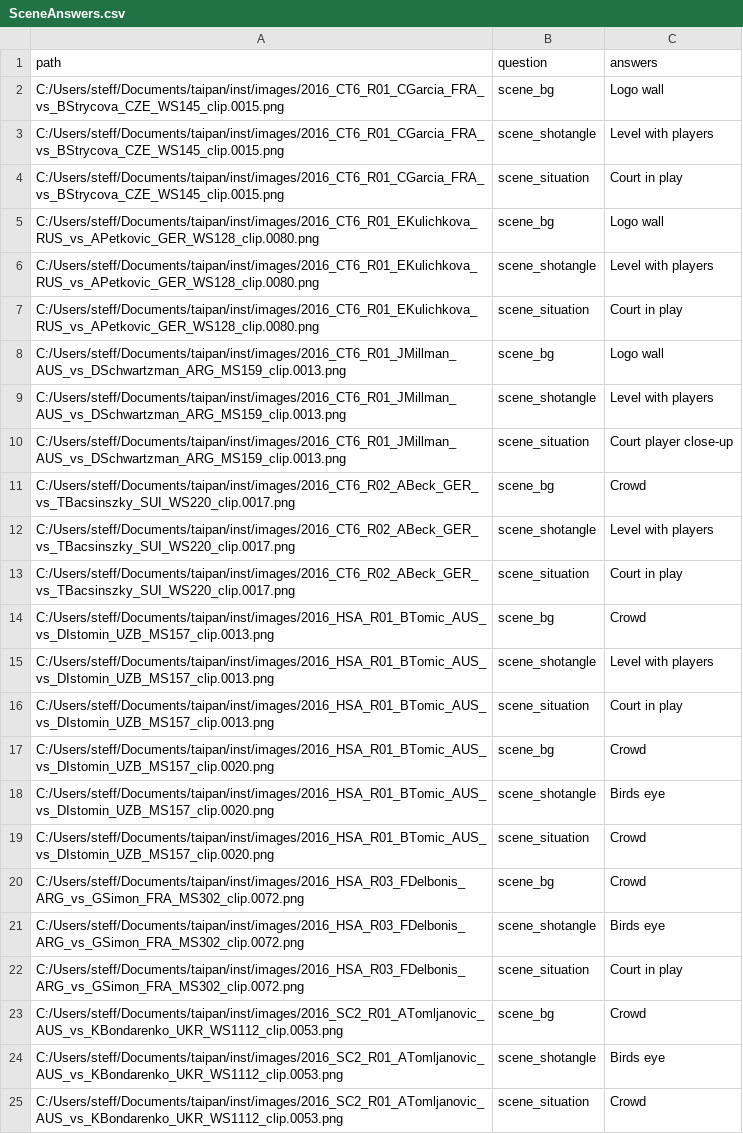
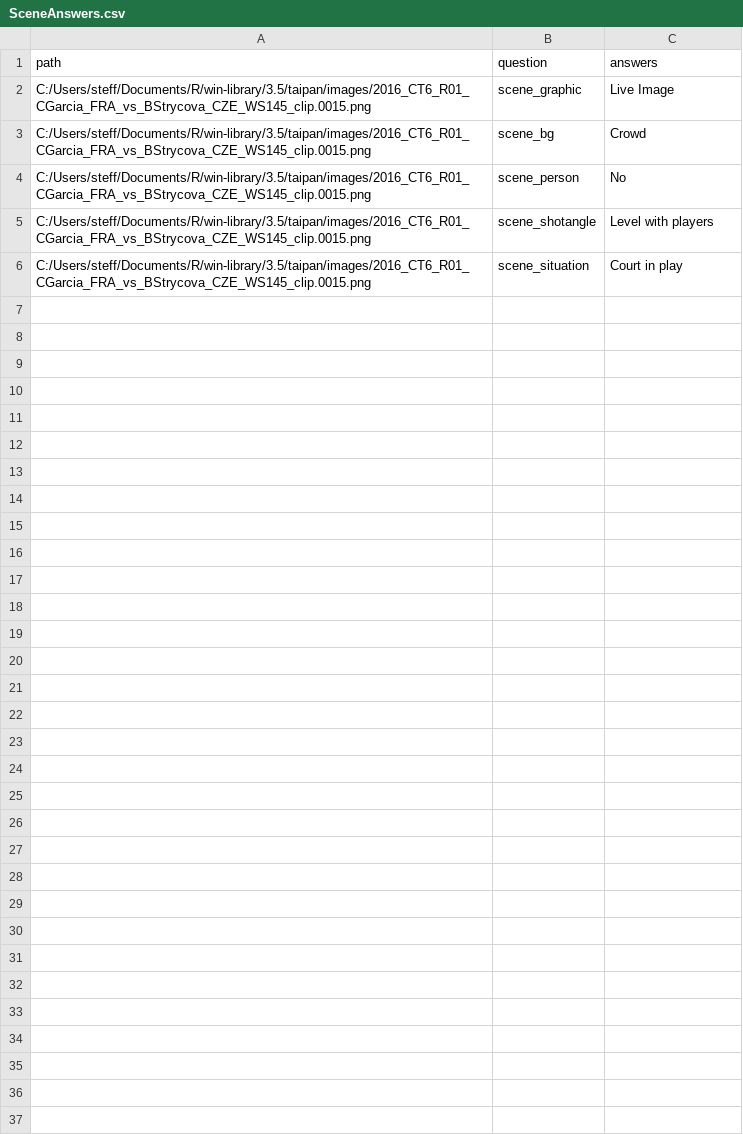
Before and after one commit to srkobakian/taipan, a CSV file: data/SceneAnswers.csv, drawn as a sheet.

Commit message:
Updates to scene_answers and selection_answers

```diff
--- a/data/SceneAnswers.csv
+++ b/data/SceneAnswers.csv
@@ -1,25 +1,6 @@
 "path","question","answers"
-"C:/Users/steff/Documents/taipan/inst/images/2016_CT6_R01_CGarcia_FRA_vs_BStrycova_CZE_WS145_clip.0015.png","scene_bg","Logo wall"
-"C:/Users/steff/Documents/taipan/inst/images/2016_CT6_R01_CGarcia_FRA_vs_BStrycova_CZE_WS145_clip.0015.png","scene_shotangle","Level with players"
-"C:/Users/steff/Documents/taipan/inst/images/2016_CT6_R01_CGarcia_FRA_vs_BStrycova_CZE_WS145_clip.0015.png","scene_situation","Court in play"
-"C:/Users/steff/Documents/taipan/inst/images/2016_CT6_R01_EKulichkova_RUS_vs_APetkovic_GER_WS128_clip.0080.png","scene_bg","Logo wall"
-"C:/Users/steff/Documents/taipan/inst/images/2016_CT6_R01_EKulichkova_RUS_vs_APetkovic_GER_WS128_clip.0080.png","scene_shotangle","Level with players"
-"C:/Users/steff/Documents/taipan/inst/images/2016_CT6_R01_EKulichkova_RUS_vs_APetkovic_GER_WS128_clip.0080.png","scene_situation","Court in play"
-"C:/Users/steff/Documents/taipan/inst/images/2016_CT6_R01_JMillman_AUS_vs_DSchwartzman_ARG_MS159_clip.0013.png","scene_bg","Logo wall"
-"C:/Users/steff/Documents/taipan/inst/images/2016_CT6_R01_JMillman_AUS_vs_DSchwartzman_ARG_MS159_clip.0013.png","scene_shotangle","Level with players"
-"C:/Users/steff/Documents/taipan/inst/images/2016_CT6_R01_JMillman_AUS_vs_DSchwartzman_ARG_MS159_clip.0013.png","scene_situation","Court player close-up"
-"C:/Users/steff/Documents/taipan/inst/images/2016_CT6_R02_ABeck_GER_vs_TBacsinszky_SUI_WS220_clip.0017.png","scene_bg","Crowd"
-"C:/Users/steff/Documents/taipan/inst/images/2016_CT6_R02_ABeck_GER_vs_TBacsinszky_SUI_WS220_clip.0017.png","scene_shotangle","Level with players"
-"C:/Users/steff/Documents/taipan/inst/images/2016_CT6_R02_ABeck_GER_vs_TBacsinszky_SUI_WS220_clip.0017.png","scene_situation","Court in play"
-"C:/Users/steff/Documents/taipan/inst/images/2016_HSA_R01_BTomic_AUS_vs_DIstomin_UZB_MS157_clip.0013.png","scene_bg","Crowd"
-"C:/Users/steff/Documents/taipan/inst/images/2016_HSA_R01_BTomic_AUS_vs_DIstomin_UZB_MS157_clip.0013.png","scene_shotangle","Level with players"
-"C:/Users/steff/Documents/taipan/inst/images/2016_HSA_R01_BTomic_AUS_vs_DIstomin_UZB_MS157_clip.0013.png","scene_situation","Court in play"
-"C:/Users/steff/Documents/taipan/inst/images/2016_HSA_R01_BTomic_AUS_vs_DIstomin_UZB_MS157_clip.0020.png","scene_bg","Crowd"
-"C:/Users/steff/Documents/taipan/inst/images/2016_HSA_R01_BTomic_AUS_vs_DIstomin_UZB_MS157_clip.0020.png","scene_shotangle","Birds eye"
-"C:/Users/steff/Documents/taipan/inst/images/2016_HSA_R01_BTomic_AUS_vs_DIstomin_UZB_MS157_clip.0020.png","scene_situation","Crowd"
-"C:/Users/steff/Documents/taipan/inst/images/2016_HSA_R03_FDelbonis_ARG_vs_GSimon_FRA_MS302_clip.0072.png","scene_bg","Crowd"
-"C:/Users/steff/Documents/taipan/inst/images/2016_HSA_R03_FDelbonis_ARG_vs_GSimon_FRA_MS302_clip.0072.png","scene_shotangle","Birds eye"
-"C:/Users/steff/Documents/taipan/inst/images/2016_HSA_R03_FDelbonis_ARG_vs_GSimon_FRA_MS302_clip.0072.png","scene_situation","Court in play"
-"C:/Users/steff/Documents/taipan/inst/images/2016_SC2_R01_ATomljanovic_AUS_vs_KBondarenko_UKR_WS1112_clip.0053.png","scene_bg","Crowd"
-"C:/Users/steff/Documents/taipan/inst/images/2016_SC2_R01_ATomljanovic_AUS_vs_KBondarenko_UKR_WS1112_clip.0053.png","scene_shotangle","Birds eye"
-"C:/Users/steff/Documents/taipan/inst/images/2016_SC2_R01_ATomljanovic_AUS_vs_KBondarenko_UKR_WS1112_clip.0053.png","scene_situation","Crowd"
+"C:/Users/steff/Documents/R/win-library/3.5/taipan/images/2016_CT6_R01_CGarcia_FRA_vs_BStrycova_CZE_WS145_clip.0015.png","scene_graphic","Live Image"
+"C:/Users/steff/Documents/R/win-library/3.5/taipan/images/2016_CT6_R01_CGarcia_FRA_vs_BStrycova_CZE_WS145_clip.0015.png","scene_bg","Crowd"
+"C:/Users/steff/Documents/R/win-library/3.5/taipan/images/2016_CT6_R01_CGarcia_FRA_vs_BStrycova_CZE_WS145_clip.0015.png","scene_person","No"
+"C:/Users/steff/Documents/R/win-library/3.5/taipan/images/2016_CT6_R01_CGarcia_FRA_vs_BStrycova_CZE_WS145_clip.0015.png","scene_shotangle","Level with players"
+"C:/Users/steff/Documents/R/win-library/3.5/taipan/images/2016_CT6_R01_CGarcia_FRA_vs_BStrycova_CZE_WS145_clip.0015.png","scene_situation","Court in play"
```
Also changed, not shown: 7 other files.
